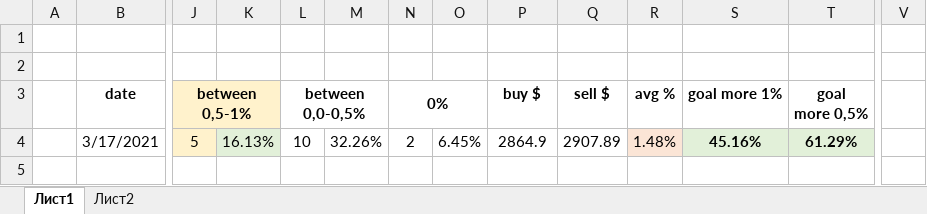
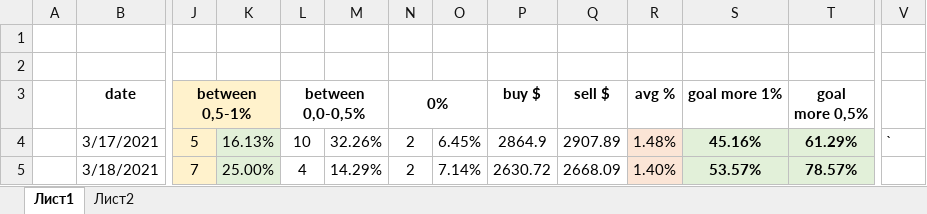
Before and after one commit to knockjkeee/trade_bot, an Excel workbook: history/85_95/summary.xlsx, sheet Лист1, drawn as a sheet; only a part is shown, gaps mark what is left out; values as stored, in another font and other column widths than the file's, no borders; rows hold the shown columns only; the diff names each change by its address in the sheet, - before the commit and + after, or states it on an @@ line.

Commit message:
next day and create summary data for day

```diff
--- a/history/85_95/summary.xlsx (sheet Лист1)
+++ b/history/85_95/summary.xlsx (sheet Лист1)
-V4: (empty)
+V4: `
+row 5:  | 3/18/2021 | 7 | 25.00% | 4 | 14.29% | 2 | 7.14% | 2630.72 | 2668.09 | 1.40% | 53.57% | 78.57%
```
Also changed, not shown: 45_55_data_ticker.xlsx, 55_65_data_ticker.xlsx, 34 other files.
